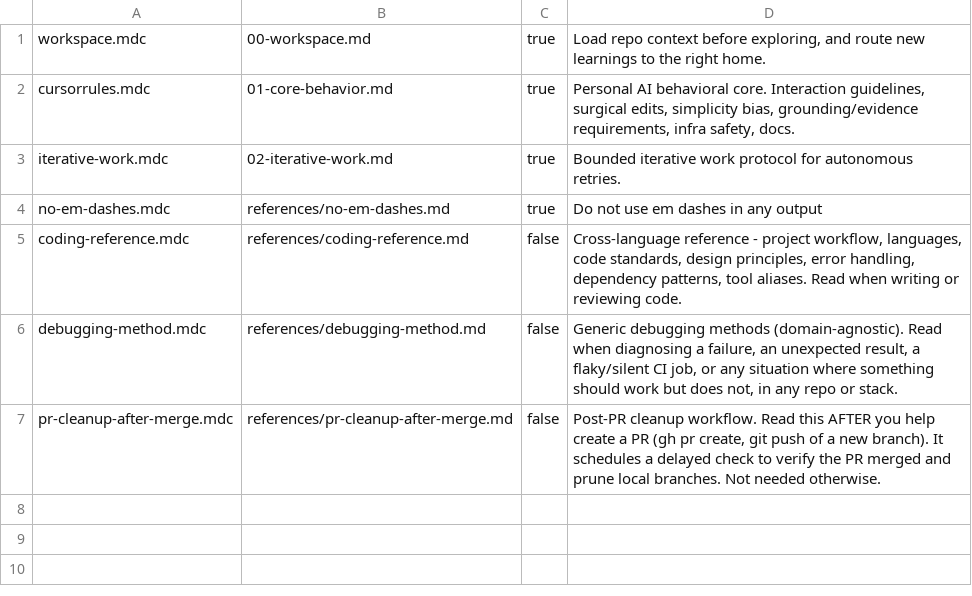
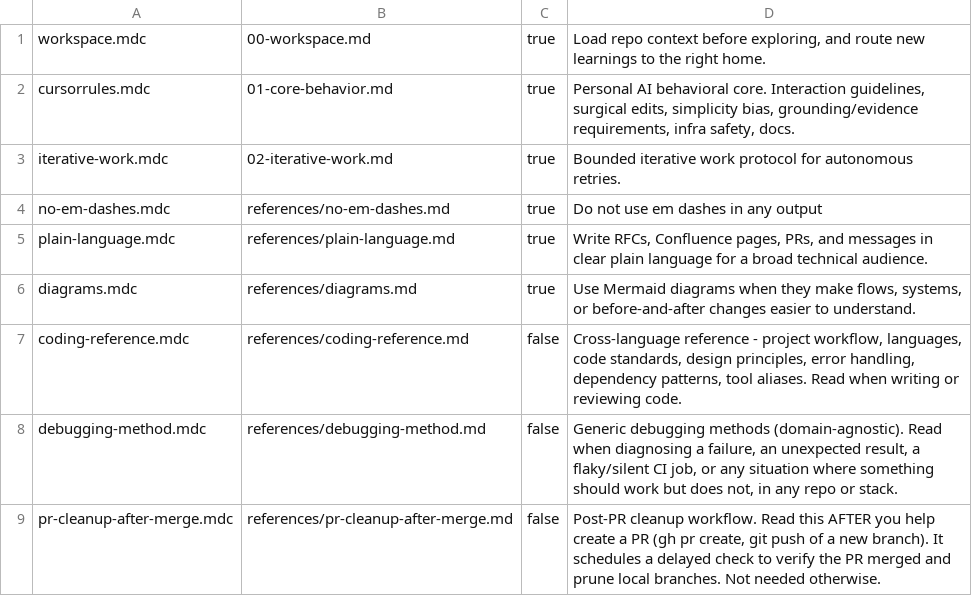
Before and after one commit to apoorv-kulkarni/initMe, a TSV file: agent/manifest.tsv, drawn as a sheet.

```diff
--- a/agent/manifest.tsv
+++ b/agent/manifest.tsv
@@ -4,2 +4,4 @@ iterative-work.mdc	02-iterative-work.md	true	Bounded iterative work protocol for
 no-em-dashes.mdc	references/no-em-dashes.md	true	Do not use em dashes in any output
+plain-language.mdc	references/plain-language.md	true	Write RFCs, Confluence pages, PRs, and messages in clear plain language for a broad technical audience.
+diagrams.mdc	references/diagrams.md	true	Use Mermaid diagrams when they make flows, systems, or before-and-after changes easier to understand.
 coding-reference.mdc	references/coding-reference.md	false	Cross-language reference - project workflow, languages, code standards, design principles, error handling, dependency patterns, tool aliases. Read when writing or reviewing code.
```
Also changed, not shown: 3 other files.
